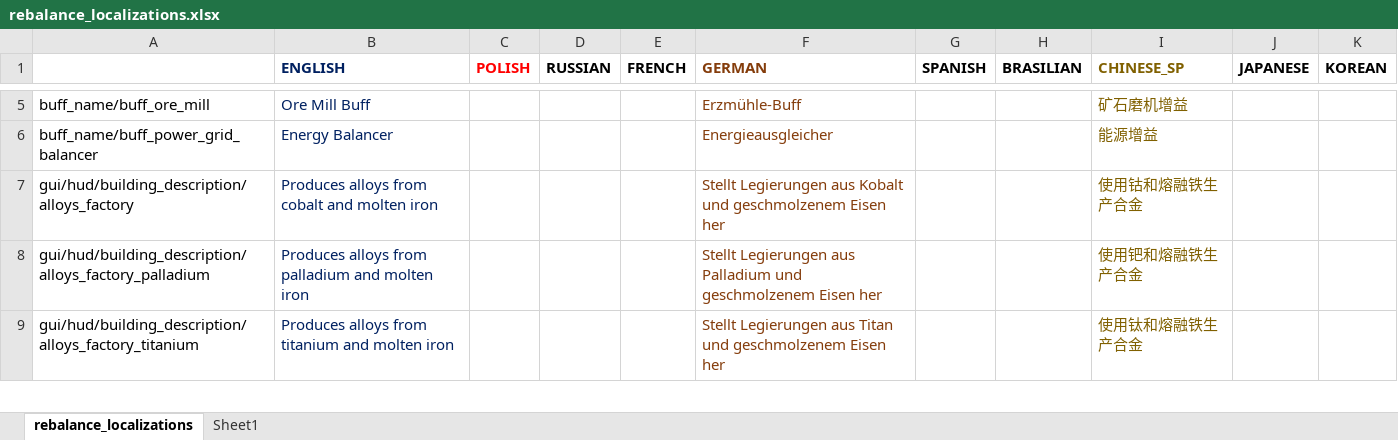
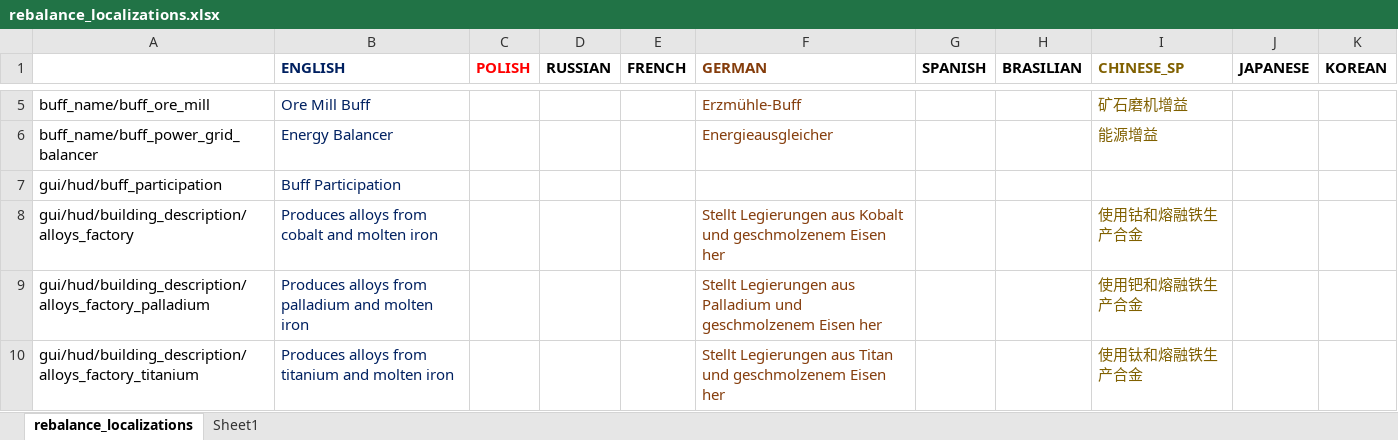
Before and after one commit to TheKilltech/rift_balance, an Excel workbook: gui/rebalance_localizations.xlsx, sheet rebalance_localizations, drawn as a sheet; only a part is shown, gaps mark what is left out; values as stored, in another font and other column widths than the file's, no borders; charts and pictures not drawn; the diff covers the shown part only; the diff names each change by its address in the sheet, - before the commit and + after, or states it on an @@ line.

```diff
--- a/gui/rebalance_localizations.xlsx (sheet rebalance_localizations)
+++ b/gui/rebalance_localizations.xlsx (sheet rebalance_localizations)
+row 7: gui/hud/buff_participation | Buff Participation
```
Also changed, not shown: 4 removed rows and 21 edited cells elsewhere in this sheet, 9 other files.
